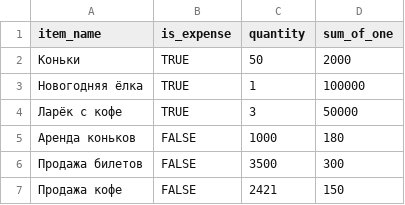
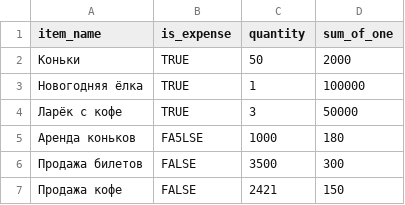
Before and after one commit to Pavel579/accounting-app, a CSV file: resources/m.202101.csv, drawn as a sheet.

Commit message:
Version 1.1 Add check of wrong data in file

```diff
--- a/resources/m.202101.csv
+++ b/resources/m.202101.csv
@@ -4,3 +4,3 @@ item_name,is_expense,quantity,sum_of_one
 Ларёк с кофе,TRUE,3,50000
-Аренда коньков,FALSE,1000,180
+Аренда коньков,FA5LSE,1000,180
 Продажа билетов,FALSE,3500,300
```
Also changed, not shown: resources/m.202103.csv, 5 other files.
